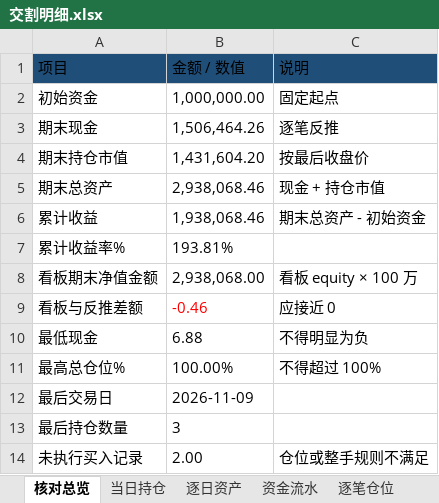
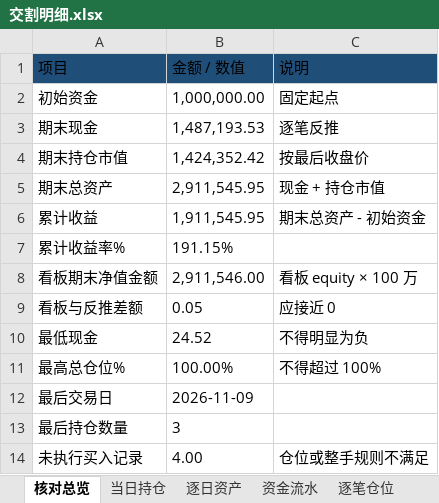
Before and after one commit to nancybhc/ma-cycle3-backtest, an Excel workbook: downloads/交割明细.xlsx, sheet 核对总览, drawn as a sheet; values as stored, in another font and other column widths than the file's, no borders; the diff names each change by its address in the sheet, - before the commit and + after, or states it on an @@ line.

```diff
--- a/downloads/交割明细.xlsx (sheet 核对总览)
+++ b/downloads/交割明细.xlsx (sheet 核对总览)
-B3 (金额 / 数值): 1,506,464.26
+B3 (金额 / 数值): 1,487,193.53
-B4 (金额 / 数值): 1,431,604.20
+B4 (金额 / 数值): 1,424,352.42
-B5 (金额 / 数值): 2,938,068.46
+B5 (金额 / 数值): 2,911,545.95
-B6 (金额 / 数值): 1,938,068.46
+B6 (金额 / 数值): 1,911,545.95
-B7 (金额 / 数值): 193.81%
+B7 (金额 / 数值): 191.15%
-B8 (金额 / 数值): 2,938,068.00
+B8 (金额 / 数值): 2,911,546.00
-B9 (金额 / 数值): -0.46
+B9 (金额 / 数值): 0.05
-B9 text colour: #FF0000
+B9 text colour: black
-B10 (金额 / 数值): 6.88
+B10 (金额 / 数值): 24.52
-B14 (金额 / 数值): 2.00
+B14 (金额 / 数值): 4.00
```
Also changed, not shown: sheet 资金流水, sheet 逐笔仓位, sheet 逐日资产, sheet 未执行记录, sheet 当日持仓, 2 other files.
